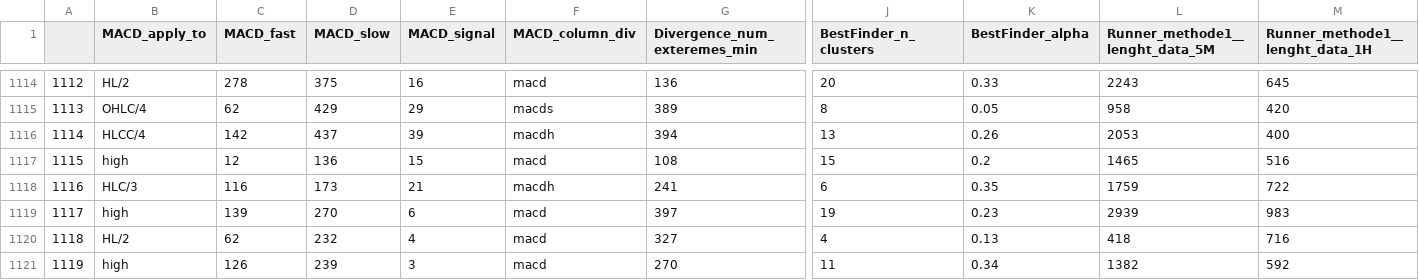
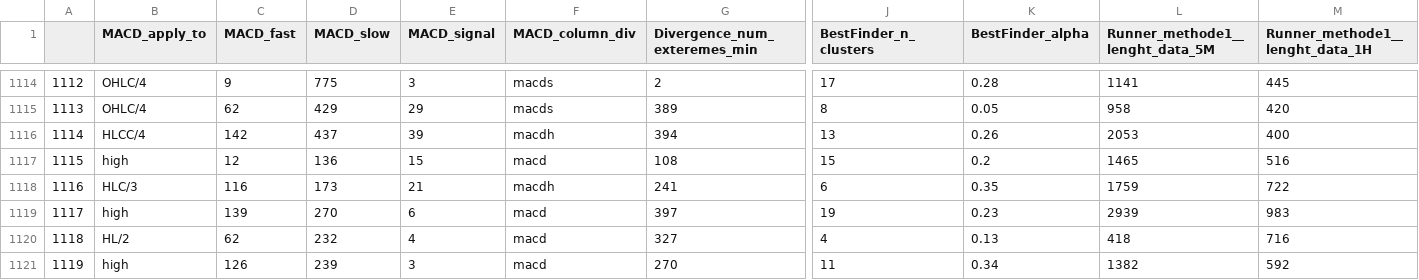
Before and after one commit to Mehrshad-Sorena/ShadBot, a CSV file: src/indicators/MACD/GeneticLearning_DB/society/secondry/buy/XAUUSD_i.csv, drawn as a sheet; only a part is shown, gaps mark what is left out; the diff covers the shown part only; the diff names each change by its address in the sheet, - before the commit and + after, or states it on an @@ line.

```diff
--- a/src/indicators/MACD/GeneticLearning_DB/society/secondry/buy/XAUUSD_i.csv
+++ b/src/indicators/MACD/GeneticLearning_DB/society/secondry/buy/XAUUSD_i.csv
-B1114 (MACD_apply_to): HL/2
+B1114 (MACD_apply_to): OHLC/4
-C1114 (MACD_fast): 278
+C1114 (MACD_fast): 9
-D1114 (MACD_slow): 375
+D1114 (MACD_slow): 775
-E1114 (MACD_signal): 16
+E1114 (MACD_signal): 3
-F1114 (MACD_column_div): macd
+F1114 (MACD_column_div): macds
-G1114 (Divergence_num_exteremes_min): 136
+G1114 (Divergence_num_exteremes_min): 2
-J1114 (BestFinder_n_clusters): 20
+J1114 (BestFinder_n_clusters): 17
-K1114 (BestFinder_alpha): 0.33
+K1114 (BestFinder_alpha): 0.28
-L1114 (Runner_methode1__lenght_data_5M): 2243
+L1114 (Runner_methode1__lenght_data_5M): 1141
-M1114 (Runner_methode1__lenght_data_1H): 645
+M1114 (Runner_methode1__lenght_data_1H): 445
```
Also changed, not shown: 94 edited cells elsewhere in this file, src/indicators/RSI/GeneticLearning_DB/elites/secondry/buy/XAUUSD_i_ChromosomeResults.csv, src/indicators/RSI/GeneticLearning_DB/elites/secondry/buy/XAUUSD_i_LearningResults.csv, 10 other files.
